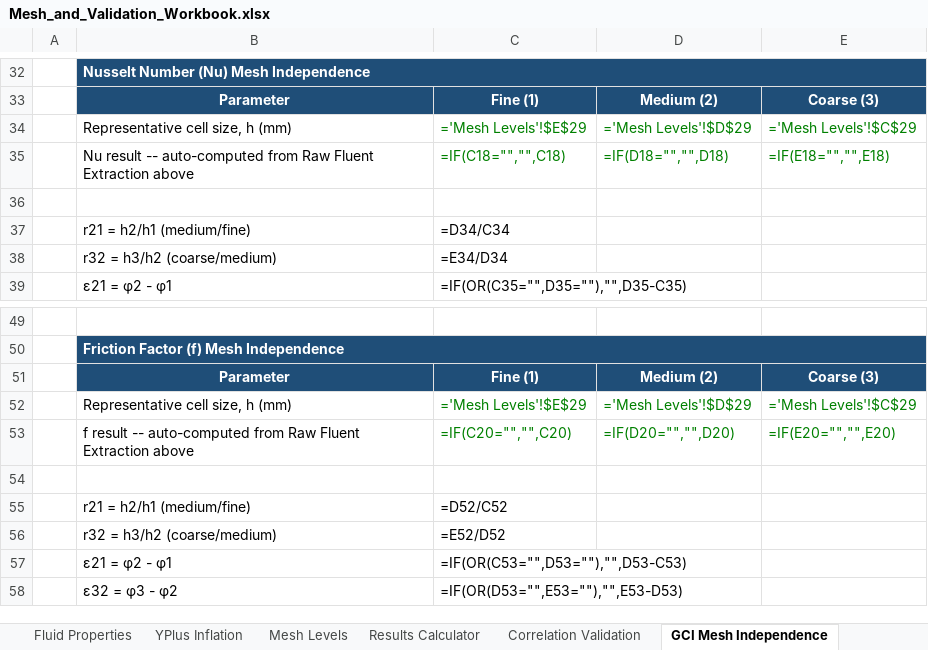
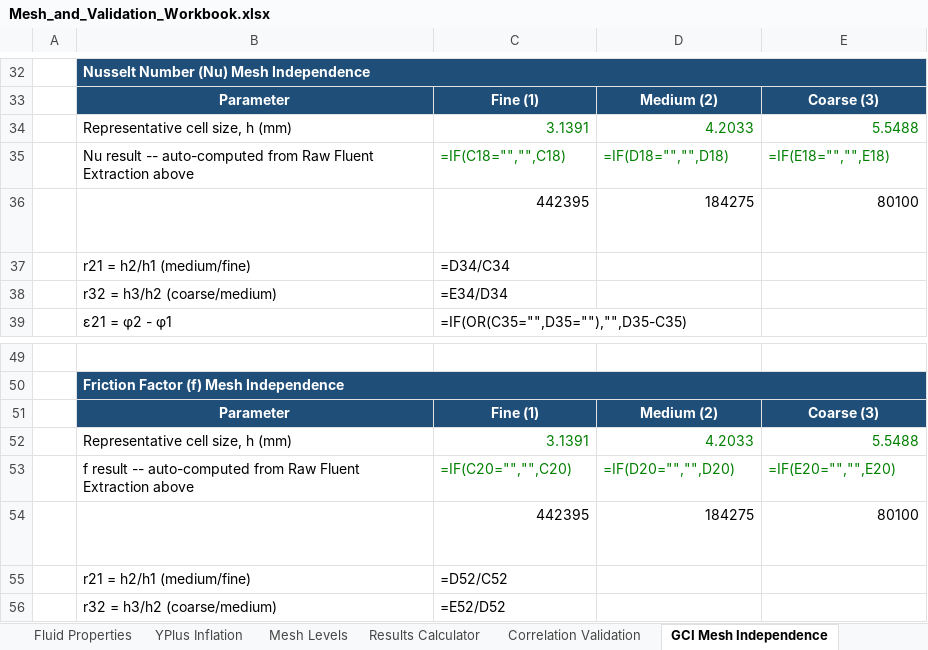
Before and after one commit to dhagax100/dhagax100, an Excel workbook: thesis/mesh-validation/Mesh_and_Validation_Workbook.xlsx, sheet GCI Mesh Independence, drawn as a sheet; only a part is shown, gaps mark what is left out; the shorter side is filled out with more unchanged rows; values as stored, in another font and other column widths than the file's, no borders; formulas without a stored value are shown as written; conditional formats not drawn; removed rows and columns are numbered as before the commit, all else as after; the diff names each change by its address in the sheet, - before the commit and + after, or states it on an @@ line.

```diff
--- a/thesis/mesh-validation/Mesh_and_Validation_Workbook.xlsx (sheet GCI Mesh Independence)
+++ b/thesis/mesh-validation/Mesh_and_Validation_Workbook.xlsx (sheet GCI Mesh Independence)
-row 34:  | Representative cell size, h (mm) | ='Mesh Levels'!$E$29 | ='Mesh Levels'!$D$29 | ='Mesh Levels'!$C$29
+row 34:  | Representative cell size, h (mm) | 3.1391 | 4.2033 | 5.5488
-row 36: (empty)
+row 36:  | Actual mesh cell count (ANSYS Mesh > Statistics > Elements) -- used for h above, real data not the estimate formula | 442395 | 184275 | 80100
-row 52:  | Representative cell size, h (mm) | ='Mesh Levels'!$E$29 | ='Mesh Levels'!$D$29 | ='Mesh Levels'!$C$29
+row 52:  | Representative cell size, h (mm) | 3.1391 | 4.2033 | 5.5488
-row 54: (empty)
+row 54:  | Actual mesh cell count (ANSYS Mesh > Statistics > Elements) -- used for h above, real data not the estimate formula | 442395 | 184275 | 80100
```
Also changed, not shown: sheet Results Calculator.
